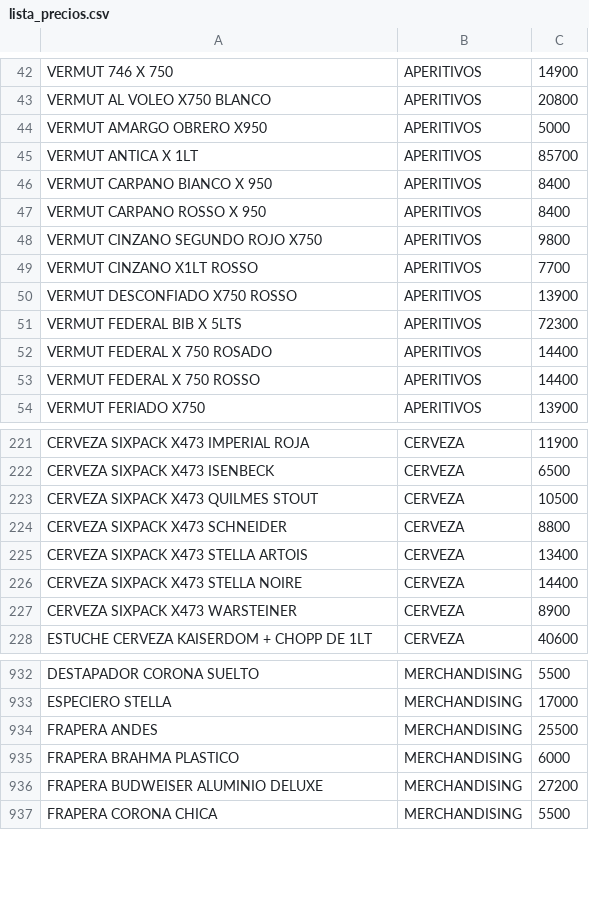
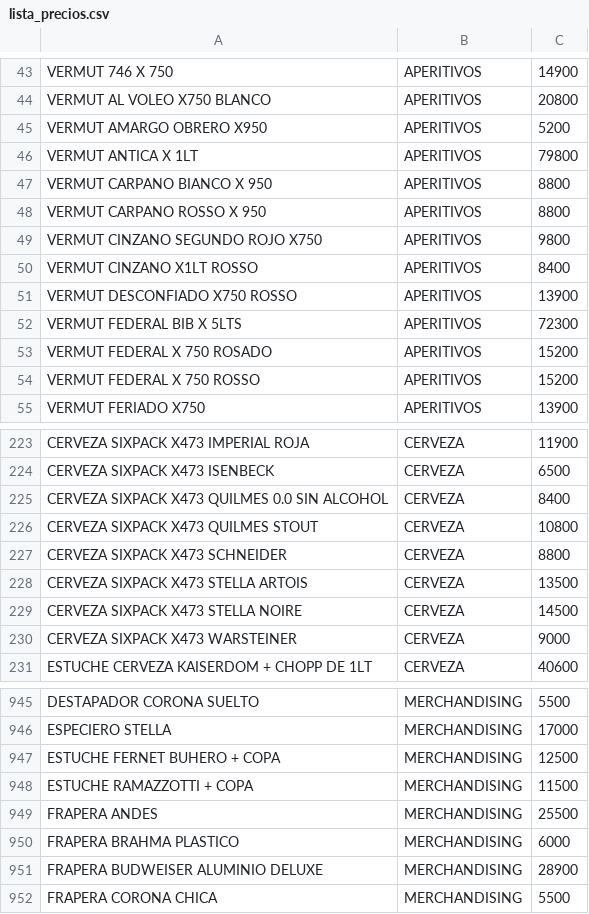
Before and after one commit to Daniel-Leguizamon/lista-precios-montes, a CSV file: lista_precios.csv, drawn as a sheet; only a part is shown, gaps mark what is left out; the diff covers the shown part only.

```diff
--- a/lista_precios.csv
+++ b/lista_precios.csv
@@ -43,12 +44,12 @@ VERMUT 746 X 750;APERITIVOS;14900
 VERMUT AL VOLEO X750 BLANCO;APERITIVOS;20800
-VERMUT AMARGO OBRERO X950;APERITIVOS;5000
-VERMUT ANTICA X 1LT;APERITIVOS;85700
-VERMUT CARPANO BIANCO X 950;APERITIVOS;8400
-VERMUT CARPANO ROSSO X 950;APERITIVOS;8400
+VERMUT AMARGO OBRERO X950;APERITIVOS;5200
+VERMUT ANTICA X 1LT;APERITIVOS;79800
+VERMUT CARPANO BIANCO X 950;APERITIVOS;8800
+VERMUT CARPANO ROSSO X 950;APERITIVOS;8800
 VERMUT CINZANO SEGUNDO ROJO X750;APERITIVOS;9800
-VERMUT CINZANO X1LT ROSSO;APERITIVOS;7700
+VERMUT CINZANO X1LT ROSSO;APERITIVOS;8400
 VERMUT DESCONFIADO X750 ROSSO;APERITIVOS;13900
 VERMUT FEDERAL BIB X 5LTS;APERITIVOS;72300
-VERMUT FEDERAL X 750 ROSADO;APERITIVOS;14400
-VERMUT FEDERAL X 750 ROSSO;APERITIVOS;14400
+VERMUT FEDERAL X 750 ROSADO;APERITIVOS;15200
+VERMUT FEDERAL X 750 ROSSO;APERITIVOS;15200
 VERMUT FERIADO X750;APERITIVOS;13900
@@ -222,7 +224,8 @@ CERVEZA SIXPACK X473 IMPERIAL ROJA;CERVEZA;11900
 CERVEZA SIXPACK X473 ISENBECK;CERVEZA;6500
-CERVEZA SIXPACK X473 QUILMES STOUT;CERVEZA;10500
+CERVEZA SIXPACK X473 QUILMES 0.0 SIN ALCOHOL;CERVEZA;8400
+CERVEZA SIXPACK X473 QUILMES STOUT;CERVEZA;10800
 CERVEZA SIXPACK X473 SCHNEIDER;CERVEZA;8800
-CERVEZA SIXPACK X473 STELLA ARTOIS;CERVEZA;13400
-CERVEZA SIXPACK X473 STELLA NOIRE;CERVEZA;14400
-CERVEZA SIXPACK X473 WARSTEINER;CERVEZA;8900
+CERVEZA SIXPACK X473 STELLA ARTOIS;CERVEZA;13500
+CERVEZA SIXPACK X473 STELLA NOIRE;CERVEZA;14500
+CERVEZA SIXPACK X473 WARSTEINER;CERVEZA;9000
 ESTUCHE CERVEZA KAISERDOM + CHOPP DE 1LT;CERVEZA;40600
@@ -933,5 +946,7 @@ DESTAPADOR CORONA SUELTO;MERCHANDISING;5500
 ESPECIERO STELLA;MERCHANDISING;17000
+ESTUCHE FERNET BUHERO + COPA;MERCHANDISING;12500
+ESTUCHE RAMAZZOTTI + COPA;MERCHANDISING;11500
 FRAPERA ANDES;MERCHANDISING;25500
 FRAPERA BRAHMA PLASTICO;MERCHANDISING;6000
-FRAPERA BUDWEISER ALUMINIO DELUXE;MERCHANDISING;27200
+FRAPERA BUDWEISER ALUMINIO DELUXE;MERCHANDISING;28900
 FRAPERA CORONA CHICA;MERCHANDISING;5500
```
Also changed, not shown: 16 added rows, 4 removed rows and 106 edited cells elsewhere in this file.
